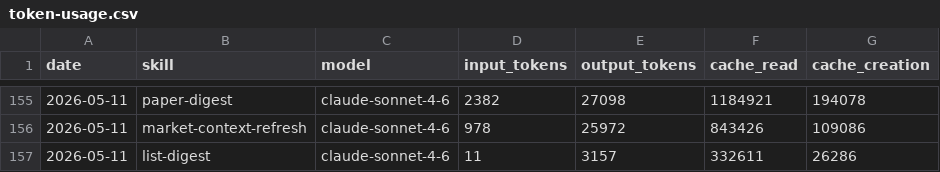
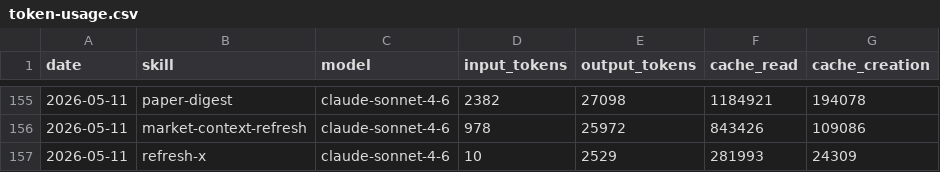
Before and after one commit to tomscaria/aeon, a CSV file: memory/token-usage.csv, drawn as a sheet; only a part is shown, gaps mark what is left out; removed rows and columns are numbered as before the commit, all else as after; the diff names each change by its address in the sheet, - before the commit and + after, or states it on an @@ line.

Commit message:
chore(refresh-x): auto-commit 2026-05-11

```diff
--- a/memory/token-usage.csv
+++ b/memory/token-usage.csv
-row 157: 2026-05-11 | list-digest | claude-sonnet-4-6 | 11 | 3157 | 332611 | 26286
+row 157: 2026-05-11 | refresh-x | claude-sonnet-4-6 | 10 | 2529 | 281993 | 24309
```
Also changed, not shown: 4 other files.
